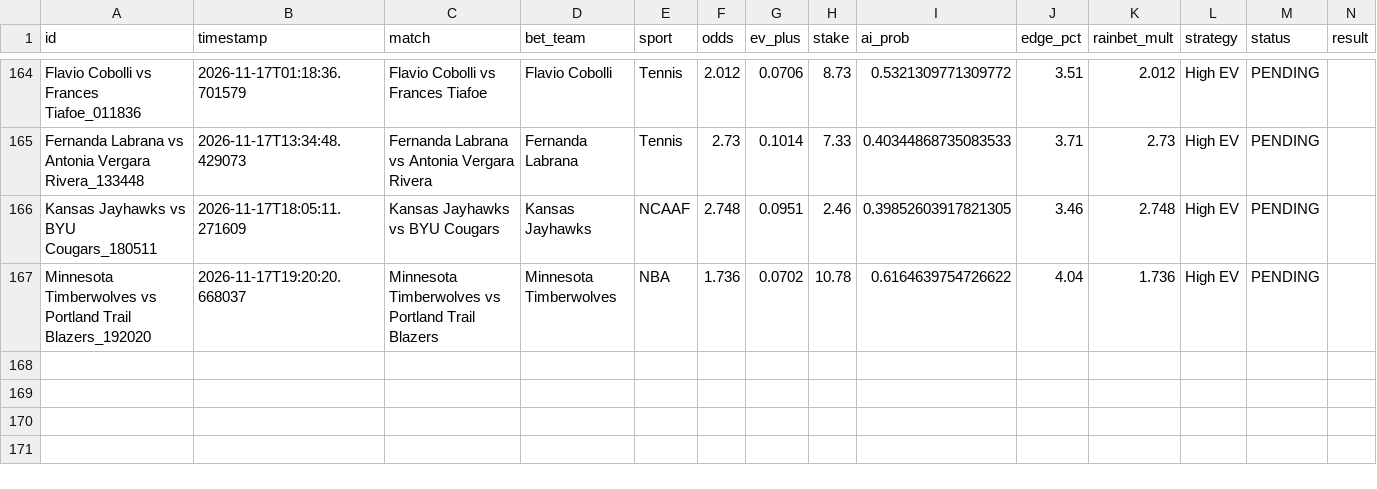
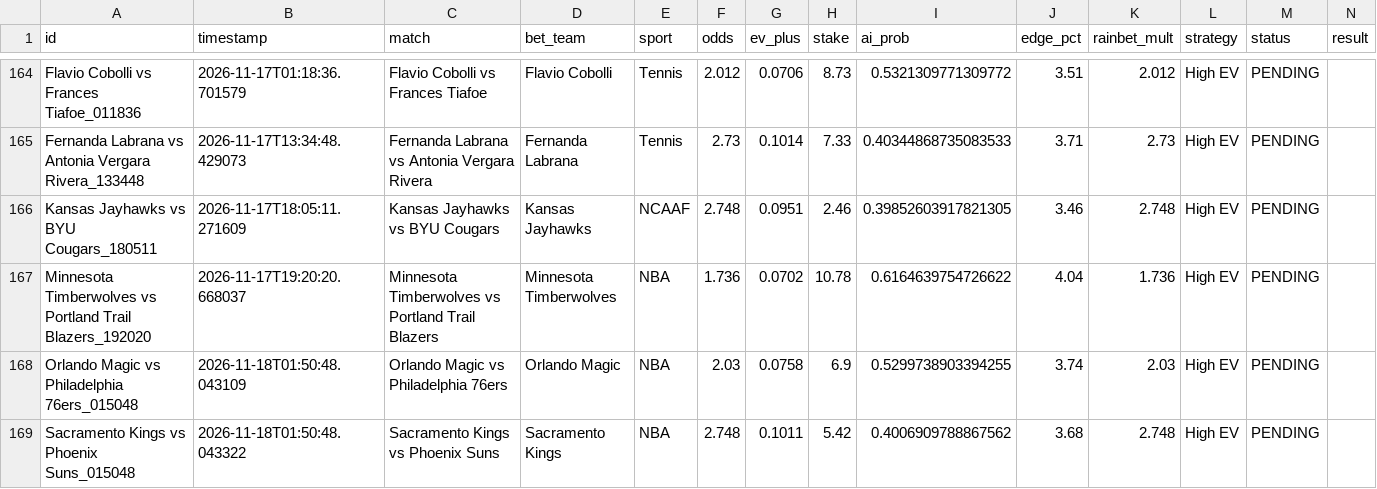
Before and after one commit to alexaspi-hub/mainsell, a CSV file: paper_trades.csv, drawn as a sheet; only a part is shown, gaps mark what is left out.

Commit message:
Update paper_trades.csv — 2026-11-18T01:50:48

```diff
--- a/paper_trades.csv
+++ b/paper_trades.csv
@@ -167 +167,3 @@ Kansas Jayhawks vs BYU Cougars_180511,2026-11-17T18:05:11.271609,Kansas Jayhawks
 Minnesota Timberwolves vs Portland Trail Blazers_192020,2026-11-17T19:20:20.668037,Minnesota Timberwolves vs Portland Trail Blazers,Minnesota Timberwolves,NBA,1.736,0.0702,10.78,0.6164639754726622,4.04,1.736,High EV,PENDING,
+Orlando Magic vs Philadelphia 76ers_015048,2026-11-18T01:50:48.043109,Orlando Magic vs Philadelphia 76ers,Orlando Magic,NBA,2.03,0.0758,6.9,0.5299738903394255,3.74,2.03,High EV,PENDING,
+Sacramento Kings vs Phoenix Suns_015048,2026-11-18T01:50:48.043322,Sacramento Kings vs Phoenix Suns,Sacramento Kings,NBA,2.748,0.1011,5.42,0.4006909788867562,3.68,2.748,High EV,PENDING,
```
